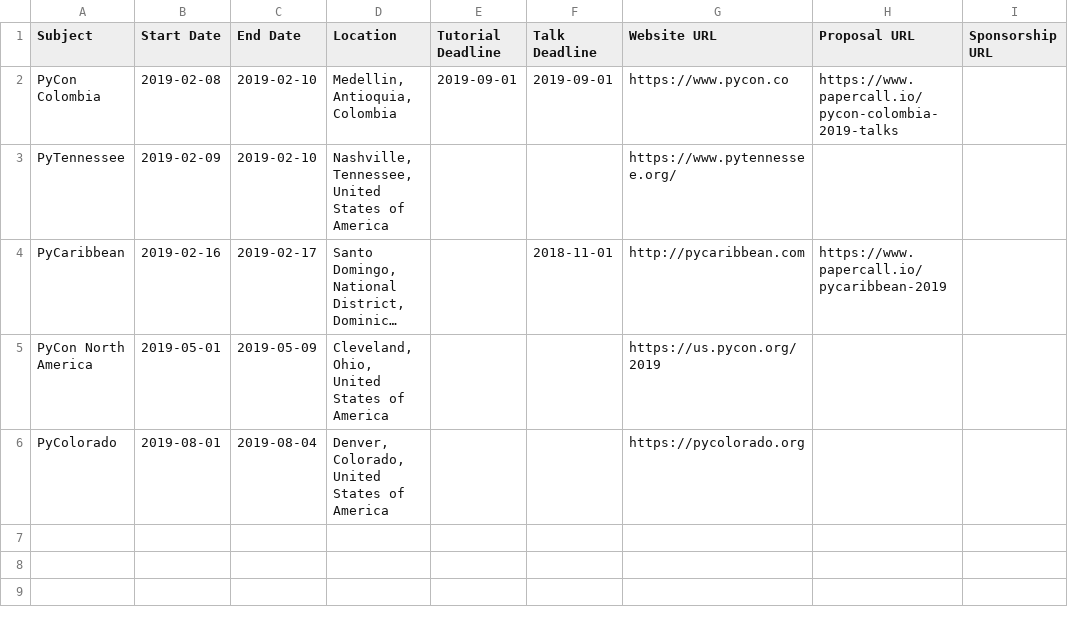
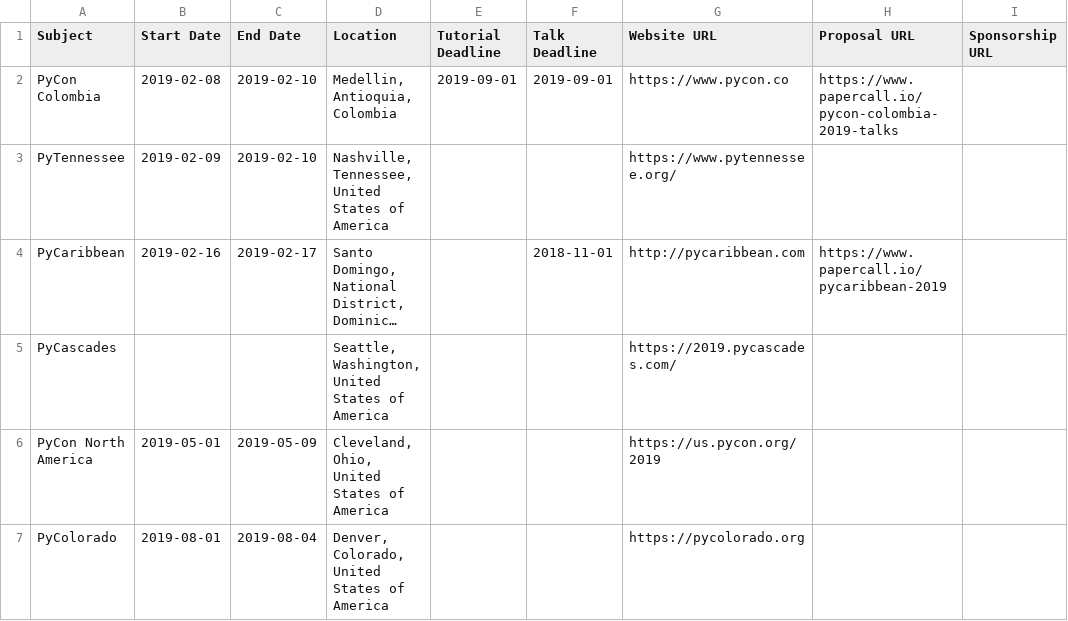
Before and after one commit to python-organizers/conferences, a CSV file: 2019.csv, drawn as a sheet; long unchanged cells end in …; the diff names each change by its address in the sheet, - before the commit and + after, or states it on an @@ line.

Commit message:
Add PyCascades 2019 in Seattle (#51)

```diff
--- a/2019.csv
+++ b/2019.csv
+row 5: PyCascades |  |  | Seattle, Washington, United States of America |  |  | https://2019.pycascades.com/
```
